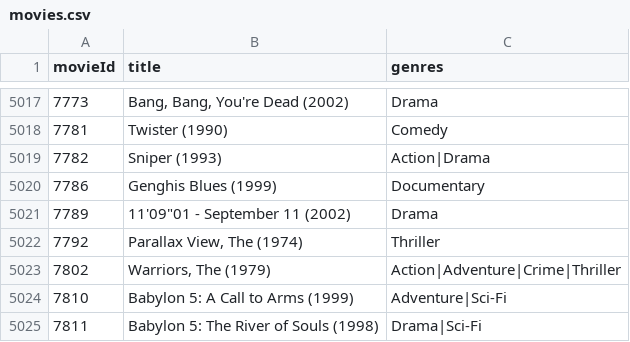
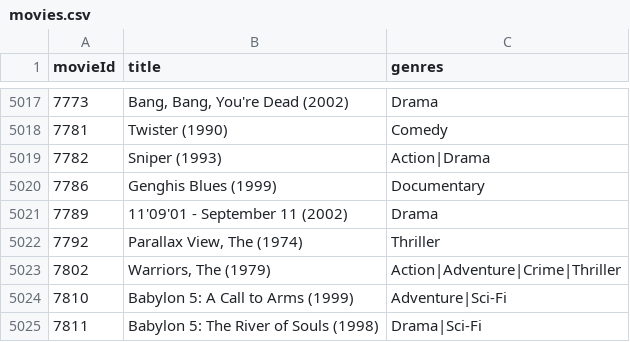
Before and after one commit to Manoty/Movielens_analytics, a CSV file: seeds/movies.csv, drawn as a sheet; only a part is shown, gaps mark what is left out.

Commit message:
fix dbt seeds configs

```diff
--- a/seeds/movies.csv
+++ b/seeds/movies.csv
@@ -5020,3 +5020,3 @@ movieId,title,genres
 7786,Genghis Blues (1999),Documentary
-7789,"11'09""01 - September 11 (2002)",Drama
+7789,"11'09'01 - September 11 (2002)",Drama
 7792,"Parallax View, The (1974)",Thriller
```
Also changed, not shown: 1 other file.
